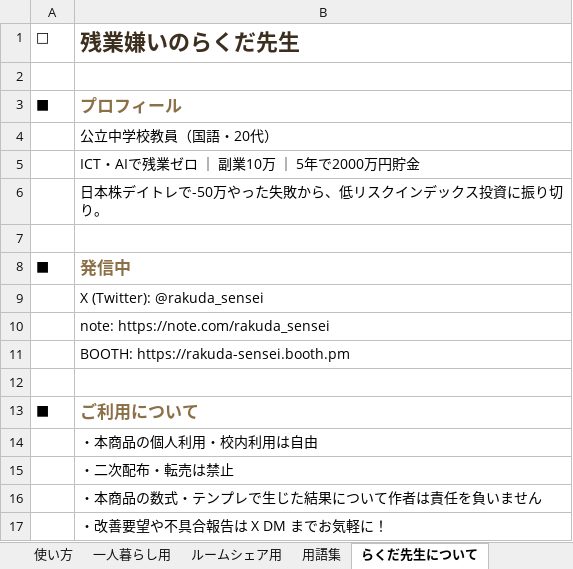
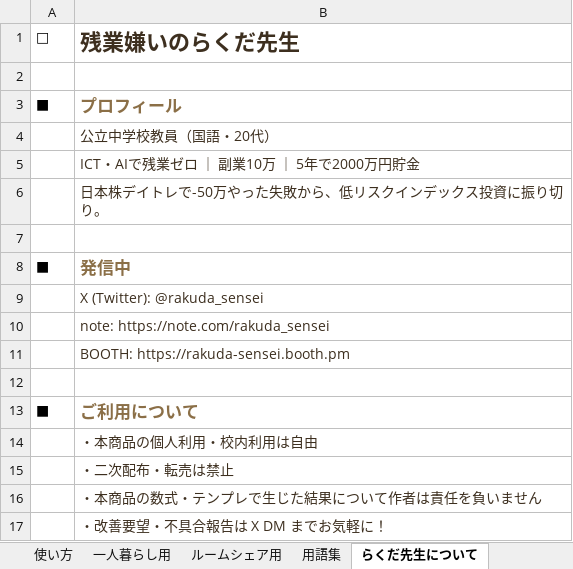
Before and after one commit to gamigamiigami/Workspace, an Excel workbook: projects/rakuda-sensei/products/digital/伊神流FP｜家計と先取り貯金テンプレ.xlsx, sheet らくだ先生について, drawn as a sheet; values as stored, in another font and other column widths than the file's, no borders; the diff names each change by its address in the sheet, - before the commit and + after, or states it on an @@ line.

```diff
--- a/projects/rakuda-sensei/products/digital/伊神流FP｜家計と先取り貯金テンプレ.xlsx (sheet らくだ先生について)
+++ b/projects/rakuda-sensei/products/digital/伊神流FP｜家計と先取り貯金テンプレ.xlsx (sheet らくだ先生について)
-B4:B6 text colour: black
+B4:B6 text colour: #3D2F1F
-B9:B11 text colour: black
+B9:B11 text colour: #3D2F1F
-B14:B17 text colour: black
+B14:B17 text colour: #3D2F1F
-B17 (残業嫌いのらくだ先生): ・改善要望や不具合報告は X DM までお気軽に！
+B17 (残業嫌いのらくだ先生): ・改善要望・不具合報告は X DM までお気軽に！
```
Also changed, not shown: sheet ルームシェア用, sheet 一人暮らし用, sheet 使い方, sheet 用語集, projects/rakuda-sensei/products/digital/中学校教員のためのToDo＆時間割テンプレ.xlsx, projects/rakuda-sensei/products/digital/夫婦で実践｜サイドFIRE計画シート.xlsx, 1 other file.
